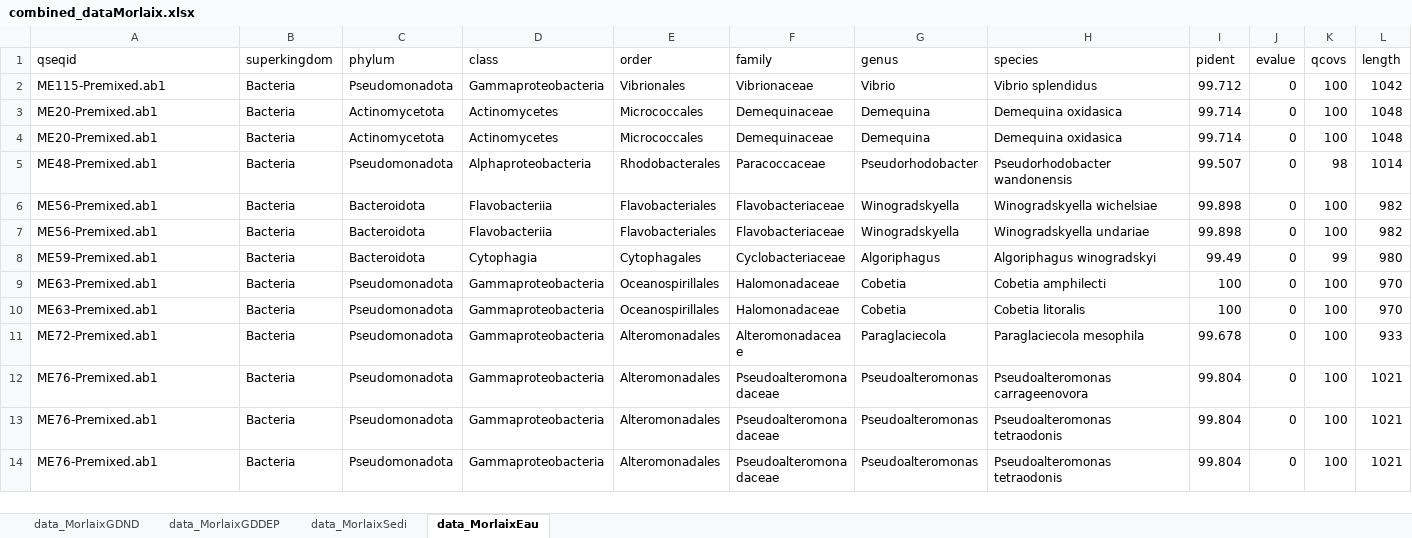
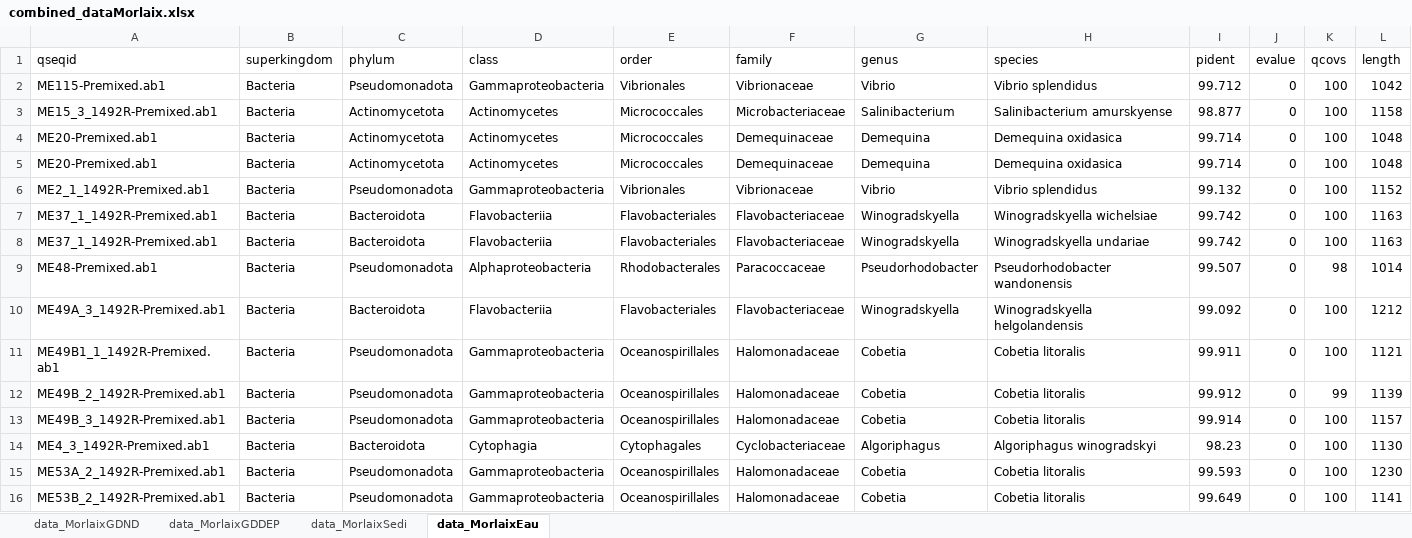
Before and after one commit to AlexandreMrozinski/Maresistome-rBLAST, an Excel workbook: Résultats/combined_dataMorlaix.xlsx, sheet data_MorlaixEau, drawn as a sheet; only a part is shown; the shorter side is filled out with more unchanged rows; values as stored, in another font and other column widths than the file's, no borders; rows hold the shown columns only; the diff covers the shown part only; the diff names each change by its address in the sheet, - before the commit and + after, or states it on an @@ line.

```diff
--- a/Résultats/combined_dataMorlaix.xlsx (sheet data_MorlaixEau)
+++ b/Résultats/combined_dataMorlaix.xlsx (sheet data_MorlaixEau)
+row 3: ME15_3_1492R-Premixed.ab1 | Bacteria | Actinomycetota | Actinomycetes | Micrococcales | Microbacteriaceae | Salinibacterium | Salinibacterium amurskyense | 98.877 | 0 | 100 | 1158
+row 6: ME2_1_1492R-Premixed.ab1 | Bacteria | Pseudomonadota | Gammaproteobacteria | Vibrionales | Vibrionaceae | Vibrio | Vibrio splendidus | 99.132 | 0 | 100 | 1152
+row 7: ME37_1_1492R-Premixed.ab1 | Bacteria | Bacteroidota | Flavobacteriia | Flavobacteriales | Flavobacteriaceae | Winogradskyella | Winogradskyella wichelsiae | 99.742 | 0 | 100 | 1163
+row 8: ME37_1_1492R-Premixed.ab1 | Bacteria | Bacteroidota | Flavobacteriia | Flavobacteriales | Flavobacteriaceae | Winogradskyella | Winogradskyella undariae | 99.742 | 0 | 100 | 1163
+row 10: ME49A_3_1492R-Premixed.ab1 | Bacteria | Bacteroidota | Flavobacteriia | Flavobacteriales | Flavobacteriaceae | Winogradskyella | Winogradskyella helgolandensis | 99.092 | 0 | 100 | 1212
+row 11: ME49B1_1_1492R-Premixed.ab1 | Bacteria | Pseudomonadota | Gammaproteobacteria | Oceanospirillales | Halomonadaceae | Cobetia | Cobetia litoralis | 99.911 | 0 | 100 | 1121
+row 12: ME49B_2_1492R-Premixed.ab1 | Bacteria | Pseudomonadota | Gammaproteobacteria | Oceanospirillales | Halomonadaceae | Cobetia | Cobetia litoralis | 99.912 | 0 | 99 | 1139
+row 13: ME49B_3_1492R-Premixed.ab1 | Bacteria | Pseudomonadota | Gammaproteobacteria | Oceanospirillales | Halomonadaceae | Cobetia | Cobetia litoralis | 99.914 | 0 | 100 | 1157
+row 14: ME4_3_1492R-Premixed.ab1 | Bacteria | Bacteroidota | Cytophagia | Cytophagales | Cyclobacteriaceae | Algoriphagus | Algoriphagus winogradskyi | 98.23 | 0 | 100 | 1130
+row 15: ME53A_2_1492R-Premixed.ab1 | Bacteria | Pseudomonadota | Gammaproteobacteria | Oceanospirillales | Halomonadaceae | Cobetia | Cobetia litoralis | 99.593 | 0 | 100 | 1230
+row 16: ME53B_2_1492R-Premixed.ab1 | Bacteria | Pseudomonadota | Gammaproteobacteria | Oceanospirillales | Halomonadaceae | Cobetia | Cobetia litoralis | 99.649 | 0 | 100 | 1141
```
Also changed, not shown: 10 added rows elsewhere in this sheet, sheet data_MorlaixSedi, sheet data_MorlaixGDND, sheet data_MorlaixGDDEP, Résultats/combined_dataVerveur.xlsx, 20 other files.
